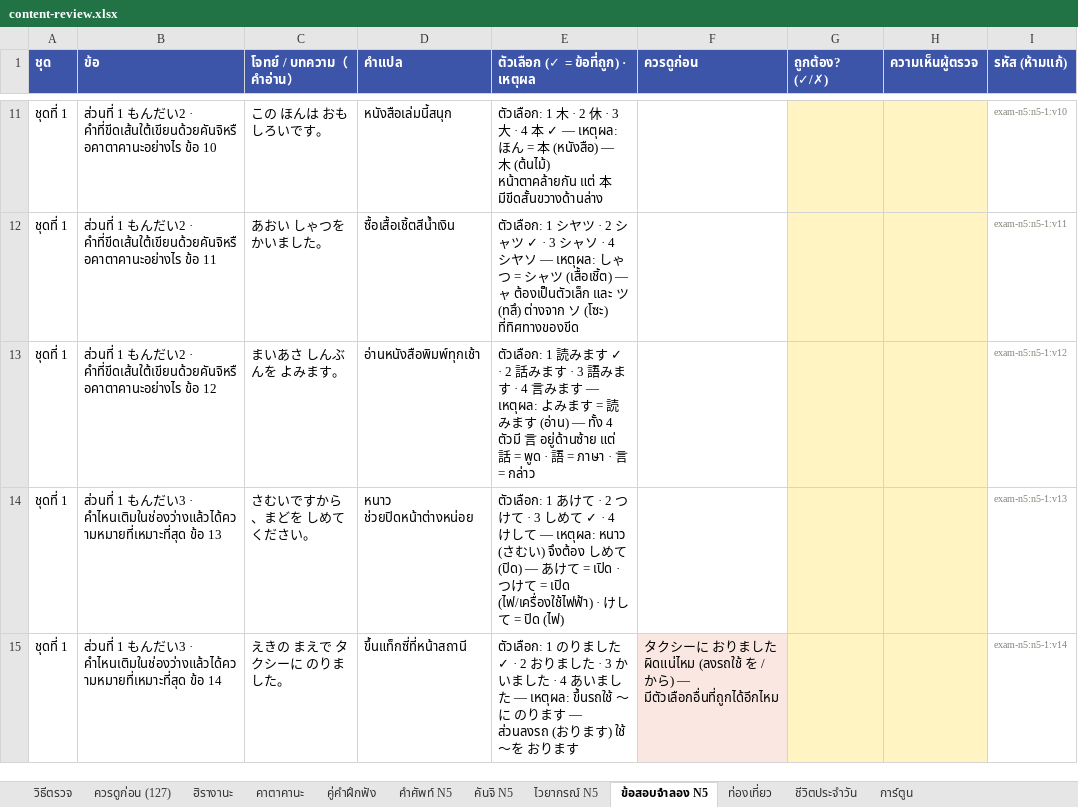
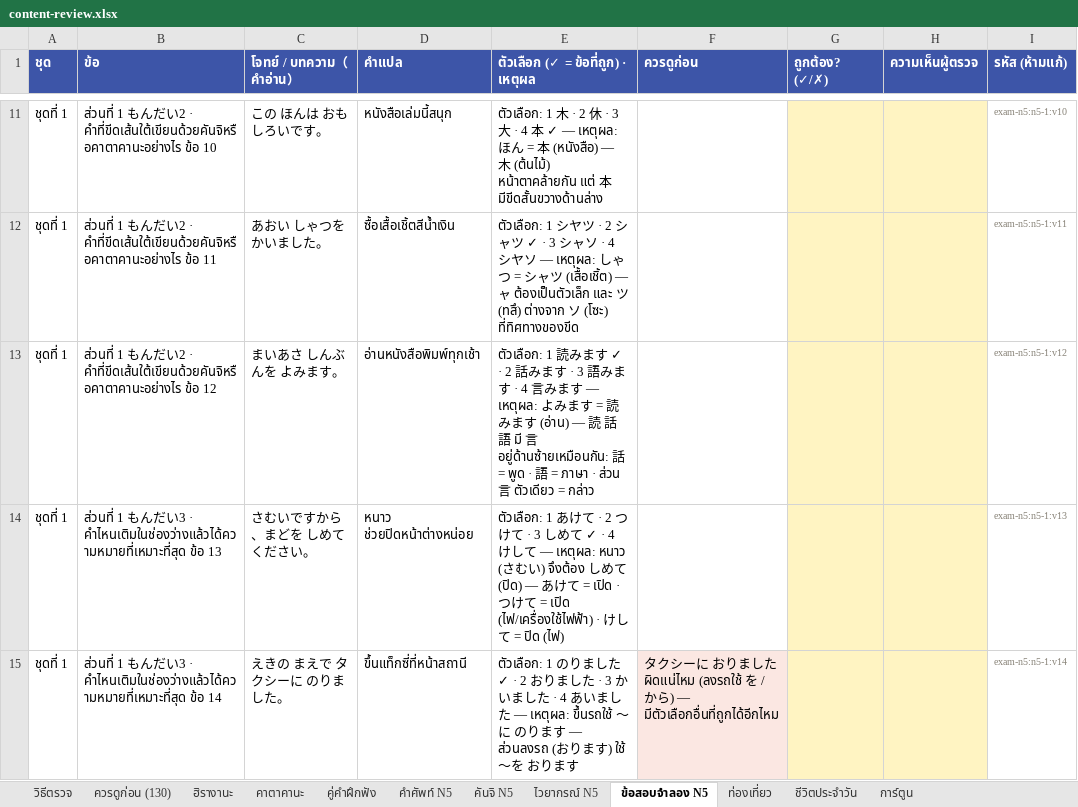
Before and after one commit to jame191036/kakitori, an Excel workbook: docs/content-review.xlsx, sheet ข้อสอบจำลอง N5, drawn as a sheet; only a part is shown, gaps mark what is left out; values as stored, in another font and other column widths than the file's, no borders; the diff covers the shown part only; the diff names each change by its address in the sheet, - before the commit and + after, or states it on an @@ line.

```diff
--- a/docs/content-review.xlsx (sheet ข้อสอบจำลอง N5)
+++ b/docs/content-review.xlsx (sheet ข้อสอบจำลอง N5)
-sheet tab: ควรดูก่อน (127)
+sheet tab: ควรดูก่อน (130)
-E13: …す (อ่าน) — ทั้ง 4 ตัวมี 言 อยู่ด้านซ้าย แต่ 話 = พูด · 語 = ภาษา · 言 = กล่าว
+E13: …す (อ่าน) — 読 話 語 มี 言 อยู่ด้านซ้ายเหมือนกัน: 話 = พูด · 語 = ภาษา · ส่วน 言 ตัวเดียว = กล่าว
```
Also changed, not shown: 4 edited cells and cell formats elsewhere in this sheet, sheet ควรดูก่อน (130), sheet ไวยากรณ์ N5, sheet วิธีตรวจ, 11 other files.
